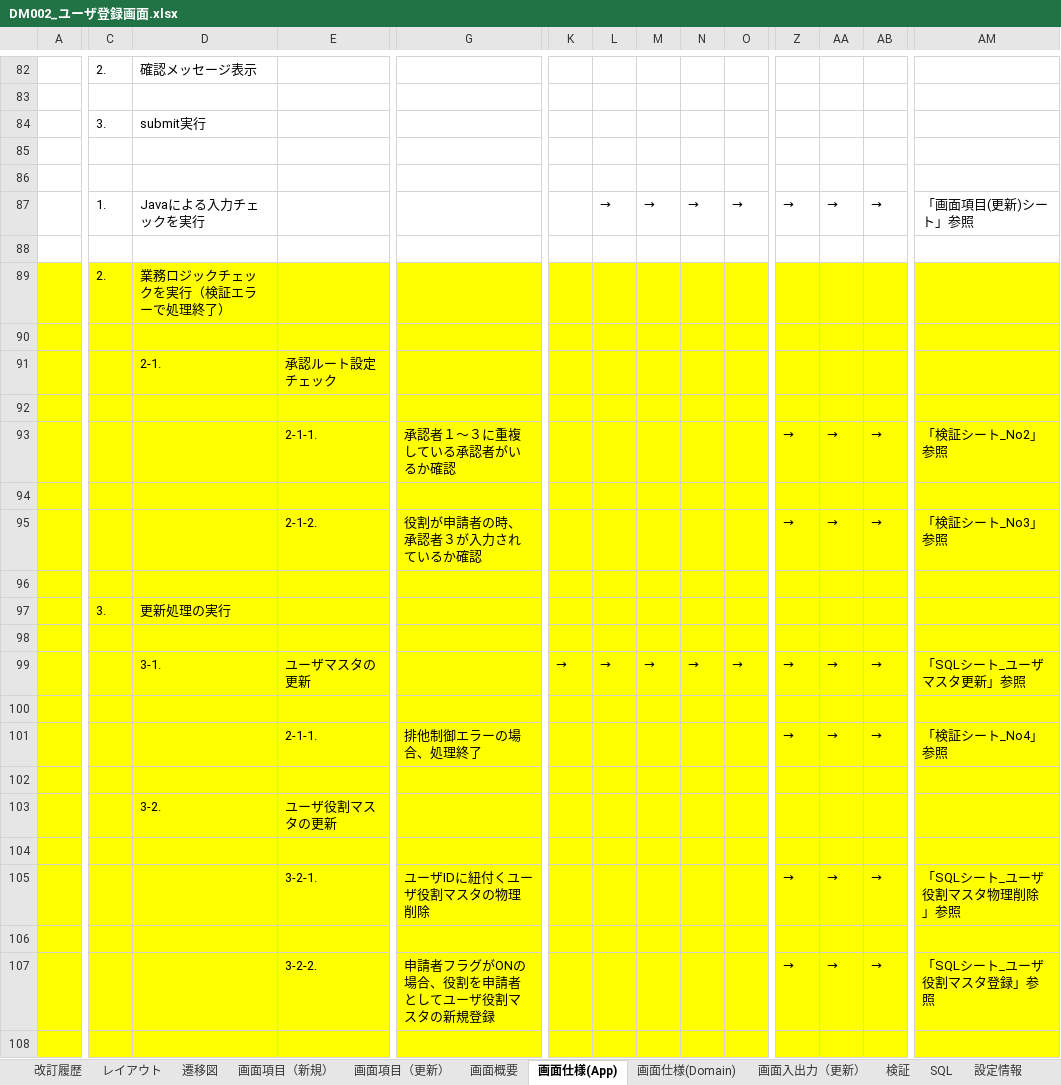
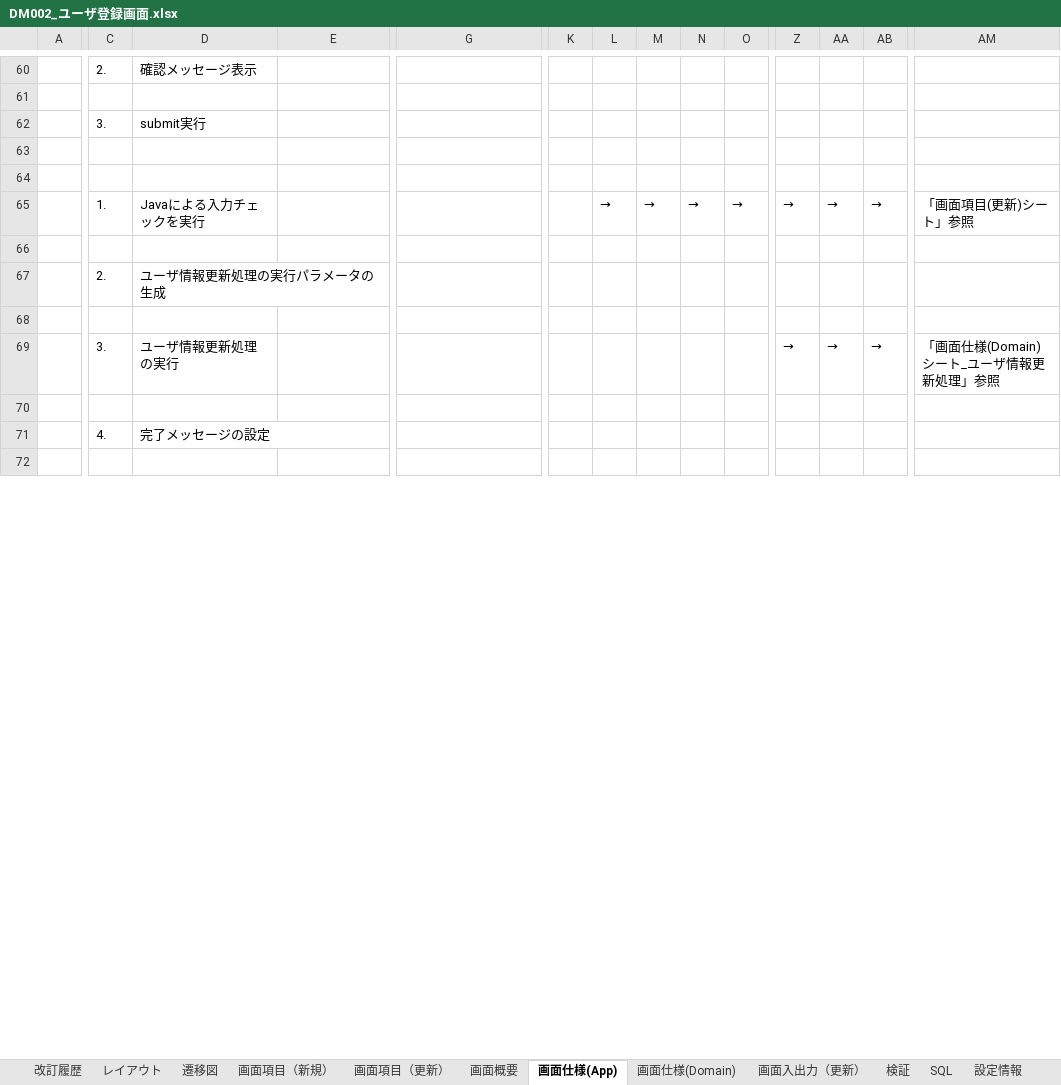
Before and after one commit to around7days/AppFreeMemo, an Excel workbook: 設計書/01_基本設計（外部設計）/03_ユーザインタフェース設計/01_画面設計/DM002_ユーザ登録画面.xlsx, sheet 画面仕様(App), drawn as a sheet; only a part is shown, gaps mark what is left out; the shorter side is filled out with more unchanged rows; values as stored, in another font and other column widths than the file's, no borders; charts and pictures not drawn; removed rows and columns are numbered as before the commit, all else as after; rows hold the shown columns only; the diff covers the shown part only; the diff names each change by its address in the sheet, - before the commit and + after, or states it on an @@ line.

```diff
--- a/設計書/01_基本設計（外部設計）/03_ユーザインタフェース設計/01_画面設計/DM002_ユーザ登録画面.xlsx (sheet 画面仕様(App))
+++ b/設計書/01_基本設計（外部設計）/03_ユーザインタフェース設計/01_画面設計/DM002_ユーザ登録画面.xlsx (sheet 画面仕様(App))
-A67:AM68 fill: #FFFF00
+A67:AM68 fill: none
-D67: 業務ロジックチェックを実行（検証エラーで処理終了）
+D67: ユーザ情報更新処理の実行パラメータの生成
-row 91:  |  | 2-1. | 承認ルート設定チェック
-row 92: (empty)
-row 93:  |  |  | 2-1-1. | 承認者１～３に重複している承認者がいるか確認 |  |  |  |  |  | → | → | → | 「検証シート_No2」参照
-row 94: (empty)
-row 95:  |  |  | 2-1-2. | 役割が申請者の時、承認者３が入力されているか確認 |  |  |  |  |  | → | → | → | 「検証シート_No3」参照
-row 96: (empty)
-row 97:  | 3. | 更新処理の実行
-row 98: (empty)
-A69:AM69 fill: #FFFF00
+A69:AM69 fill: none
-C69: (empty)
+C69: 3.
-D69: 3-1.
+D69: ユーザ情報更新処理の実行
-E69: ユーザマスタの更新
+E69: (empty)
-K69: →
+K69: (empty)
-L69: →
+L69: (empty)
-M69: →
+M69: (empty)
-N69: →
+N69: (empty)
-O69: →
+O69: (empty)
-AM69: 「SQLシート_ユーザマスタ更新」参照
+AM69: 「画面仕様(Domain)シート_ユーザ情報更新処理」参照
-row 100: (empty)
-row 101:  |  |  | 2-1-1. | 排他制御エラーの場合、処理終了 |  |  |  |  |  | → | → | → | 「検証シート_No4」参照
-row 102: (empty)
-row 103:  |  | 3-2. | ユーザ役割マスタの更新
-row 104: (empty)
-row 105:  |  |  | 3-2-1. | ユーザIDに紐付くユーザ役割マスタの物理削除 |  |  |  |  |  | → | → | → | 「SQLシート_ユーザ役割マスタ物理削除」参照
-row 106: (empty)
-row 107:  |  |  | 3-2-2. | 申請者フラグがONの場合、役割を申請者としてユーザ役割マスタの新規登録 |  |  |  |  |  | → | → | → | 「SQLシート_ユーザ役割マスタ登録」参照
-row 108: (empty)
```
Also changed, not shown: 15 added rows, 38 removed rows, 1 moved row, 39 edited cells and cell formats elsewhere in this sheet, sheet 画面仕様(Domain), sheet SQL, sheet 画面項目（新規）, sheet 画面入出力（更新）, sheet 画面項目（更新）, sheet 検証, 1 more sheet, formulas that keep their value, charts or pictures, 設計書/01_基本設計（外部設計）/03_ユーザインタフェース設計/01_画面設計/DM001_ユーザ一覧画面.xlsx, 1 other file.
